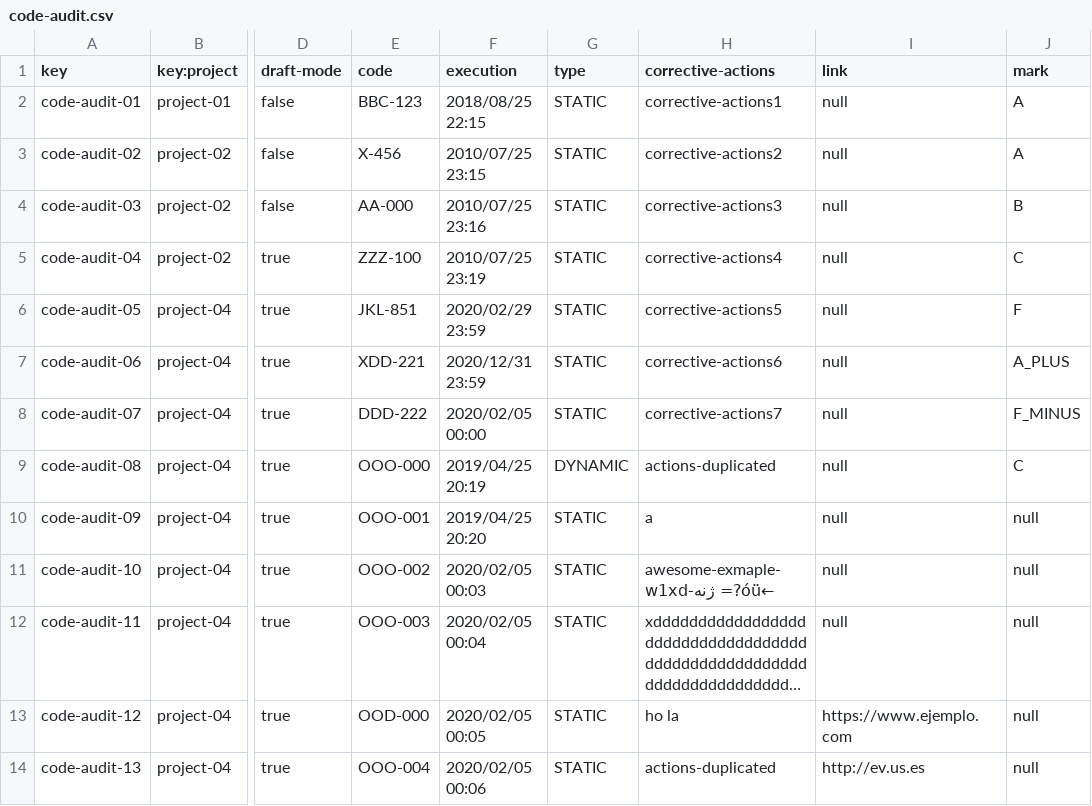
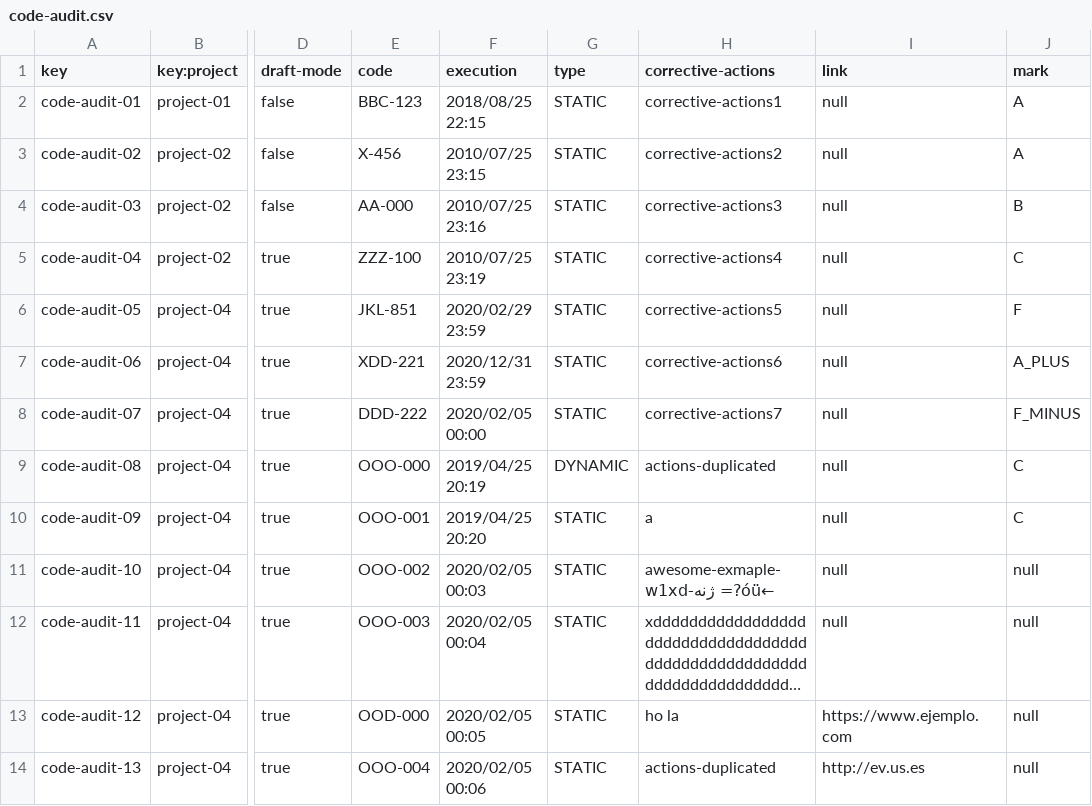
Before and after one commit to luchersol/Acme-SF-D04, a CSV file: src/main/webapp/WEB-INF/resources/sample-data/code-audit.csv, drawn as a sheet; only a part is shown, gaps mark what is left out; long unchanged cells end in …; the diff names each change by its address in the sheet, - before the commit and + after, or states it on an @@ line.

```diff
--- a/src/main/webapp/WEB-INF/resources/sample-data/code-audit.csv
+++ b/src/main/webapp/WEB-INF/resources/sample-data/code-audit.csv
-J10 (mark): null
+J10 (mark): C
```
Also changed, not shown: src/main/webapp/WEB-INF/resources/sample-data/audit-record.csv.
